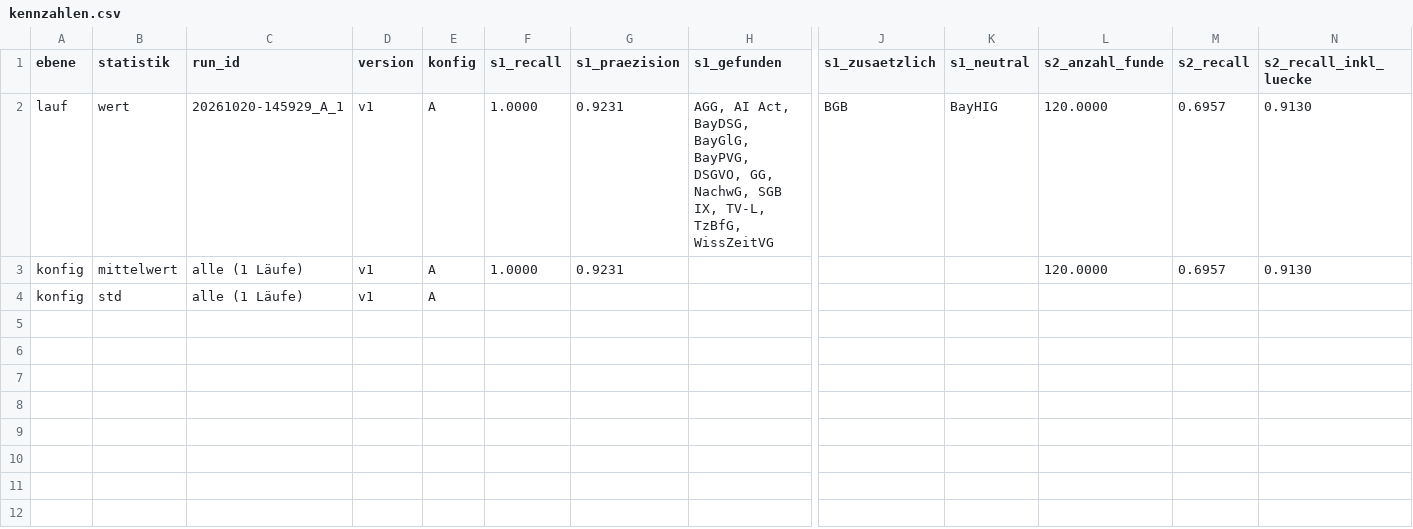
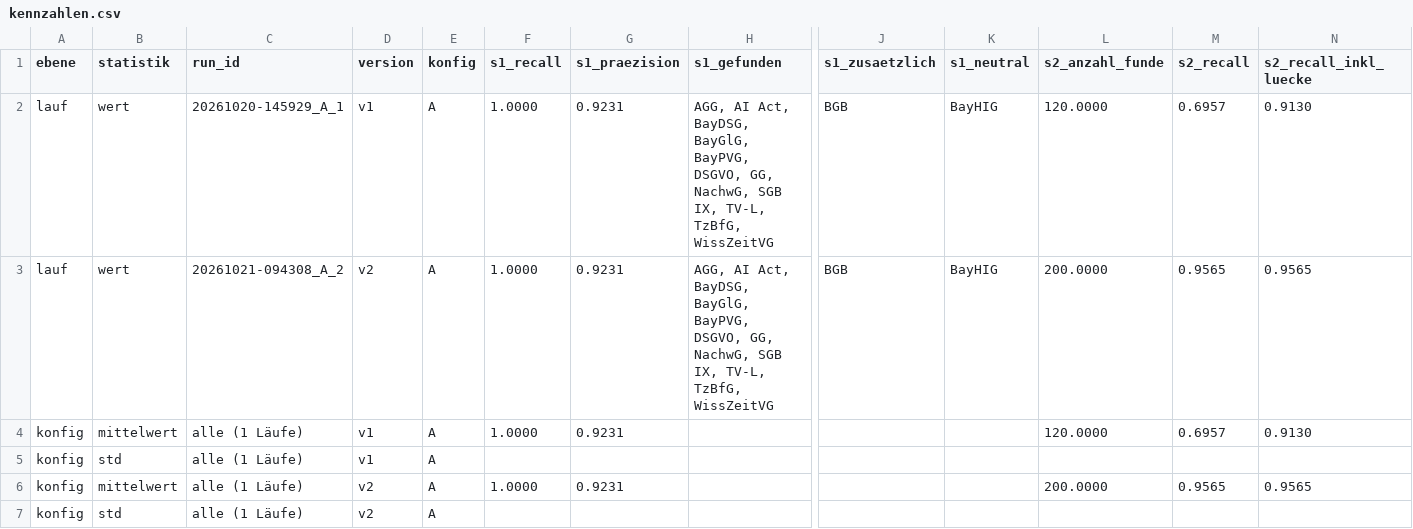
Before and after one commit to SebastianHaug35/Masterthesis_Experiment, a CSV file: h1/results/kennzahlen.csv, drawn as a sheet; only a part is shown, gaps mark what is left out; rows hold the shown columns only; the diff names each change by its address in the sheet, - before the commit and + after, or states it on an @@ line.

```diff
--- a/h1/results/kennzahlen.csv
+++ b/h1/results/kennzahlen.csv
+row 3: lauf | wert | 20261021-094308_A_2 | v2 | A | 1.0000 | 0.9231 | AGG, AI Act, BayDSG, BayGlG, BayPVG, DSGVO, GG, NachwG, SGB IX, TV-L, TzBfG, WissZeitVG | BGB | BayHIG | 200.0000 | 0.9565 | 0.9565
+row 6: konfig | mittelwert | alle (1 Läufe) | v2 | A | 1.0000 | 0.9231 |  |  |  | 200.0000 | 0.9565 | 0.9565
+row 7: konfig | std | alle (1 Läufe) | v2 | A
```
Also changed, not shown: h1/results/luecken_bewertet.csv, h1/results/uebersehen.csv, 28 other files.
